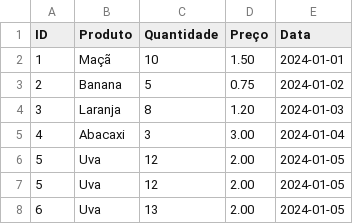
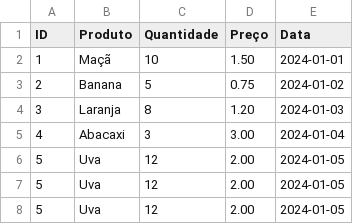
Before and after one commit to guxtaavo/PythonUFES, a CSV file: pandas/data.csv, drawn as a sheet.

```diff
--- a/pandas/data.csv
+++ b/pandas/data.csv
@@ -7,2 +7,2 @@ ID,Produto,Quantidade,Preço,Data
 5,Uva,12,2.00,2024-01-05
-6,Uva,13,2.00,2024-01-05
+5,Uva,12,2.00,2024-01-05
```
Also changed, not shown: 2 other files.
